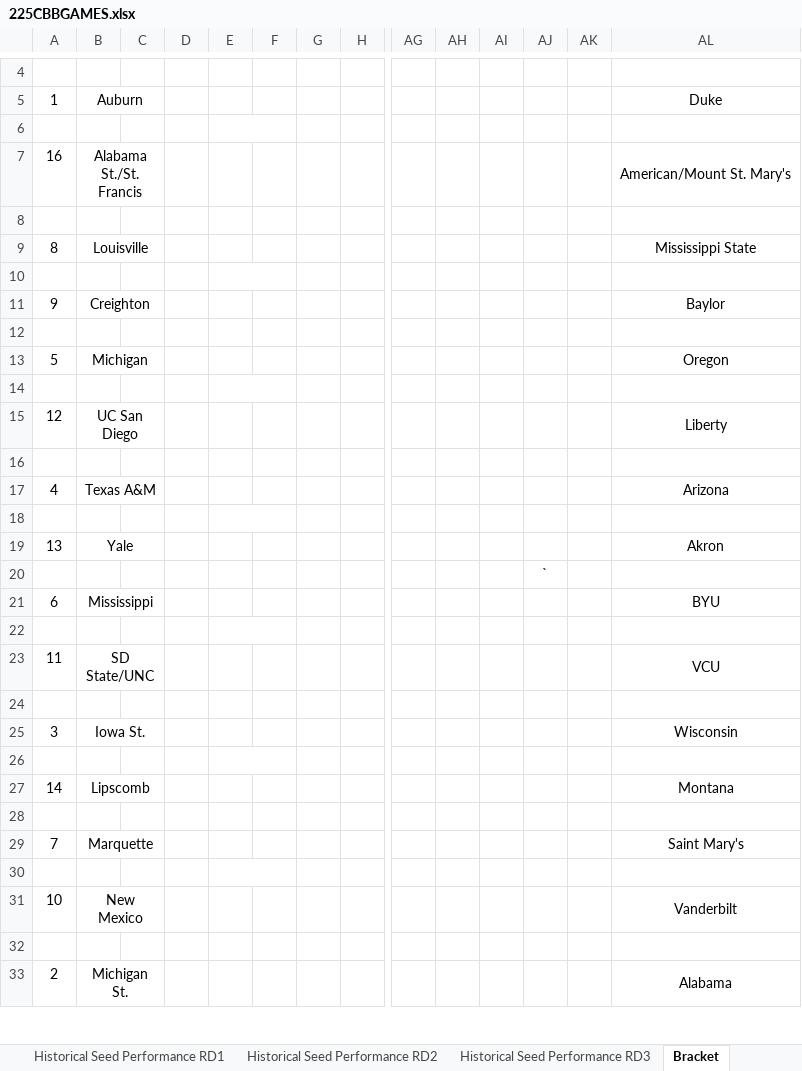
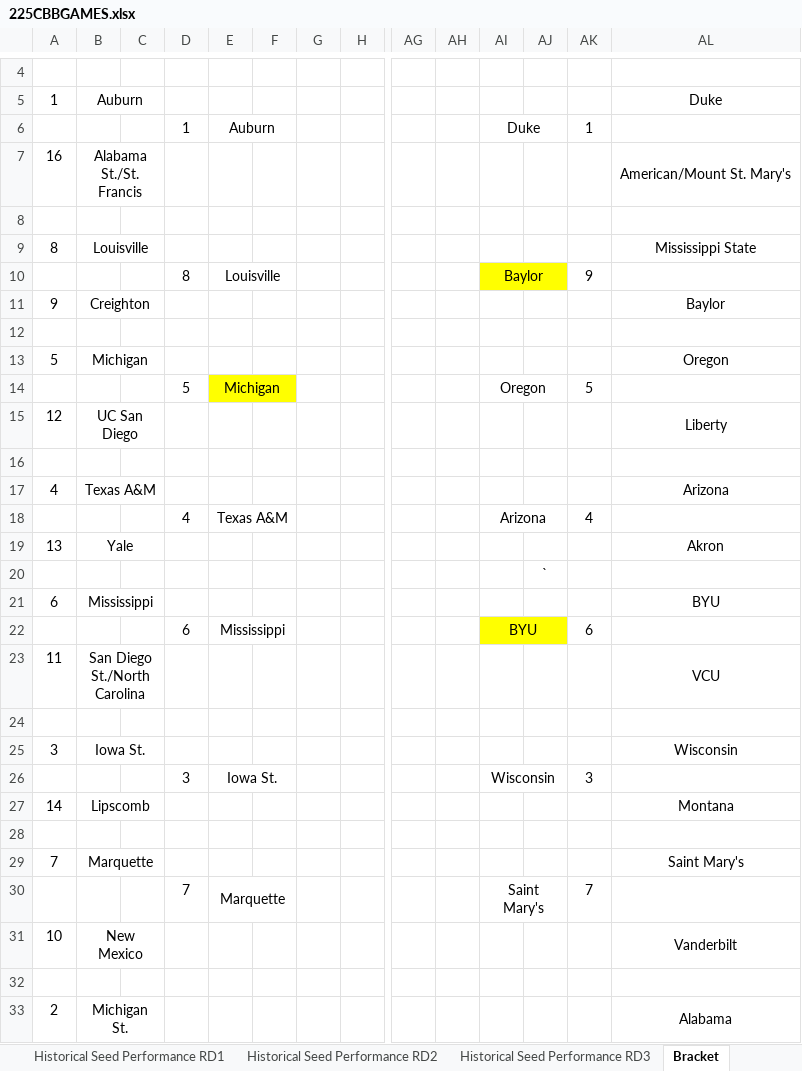
Before and after one commit to KKelleyII/CHE4230Project, an Excel workbook: 225CBBGAMES.xlsx, sheet Bracket, drawn as a sheet; only a part is shown, gaps mark what is left out; values as stored, in another font and other column widths than the file's, no borders; charts and pictures not drawn; rows hold the shown columns only; the diff covers the shown part only; the diff names each change by its address in the sheet, - before the commit and + after, or states it on an @@ line.

```diff
--- a/225CBBGAMES.xlsx (sheet Bracket)
+++ b/225CBBGAMES.xlsx (sheet Bracket)
-row 6: (empty)
+row 6:  |  |  | 1 | Auburn |  |  |  |  |  | Duke |  | 1
+AI6:AJ6 merged
-row 10: (empty)
+row 10:  |  |  | 8 | Louisville |  |  |  |  |  | Baylor |  | 9
-AI10:AJ10 fill: none
+AI10:AJ10 fill: #FFFF00
+AI10:AJ10 merged
-row 14: (empty)
+row 14:  |  |  | 5 | Michigan |  |  |  |  |  | Oregon |  | 5
-E14:F14 fill: none
+E14:F14 fill: #FFFF00
+AI14:AJ14 merged
-row 18: (empty)
+row 18:  |  |  | 4 | Texas A&M |  |  |  |  |  | Arizona |  | 4
+AI18:AJ18 merged
-row 22: (empty)
+row 22:  |  |  | 6 | Mississippi |  |  |  |  |  | BYU |  | 6
-AI22:AJ22 fill: none
+AI22:AJ22 fill: #FFFF00
+AI22:AJ22 merged
-B23: SD State/UNC
+B23: San Diego St./North Carolina
-row 26: (empty)
+row 26:  |  |  | 3 | Iowa St. |  |  |  |  |  | Wisconsin |  | 3
+AI26:AJ26 merged
-row 30: (empty)
+row 30:  |  |  | 7 | Marquette |  |  |  |  |  | Saint Mary's |  | 7
+AI30:AJ30 merged
```
Also changed, not shown: 2 added rows, 2 removed rows, 33 edited cells, cell formats and merged cells elsewhere in this sheet, charts or pictures, 8 other files.
